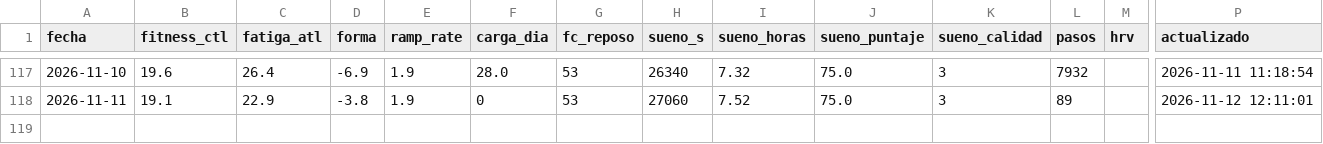
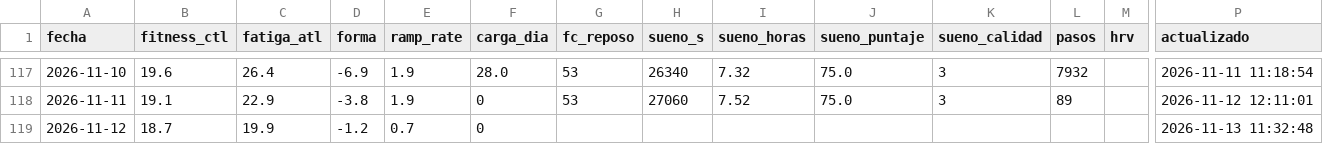
Before and after one commit to jpzingoni/stats-training, a CSV file: datos/bienestar.csv, drawn as a sheet; only a part is shown, gaps mark what is left out; rows hold the shown columns only; the diff names each change by its address in the sheet, - before the commit and + after, or states it on an @@ line.

```diff
--- a/datos/bienestar.csv
+++ b/datos/bienestar.csv
+row 119: 2026-11-12 | 18.7 | 19.9 | -1.2 | 0.7 | 0 |  |  |  |  |  |  |  | 2026-11-13 11:32:48
```
Also changed, not shown: 2 other files.
